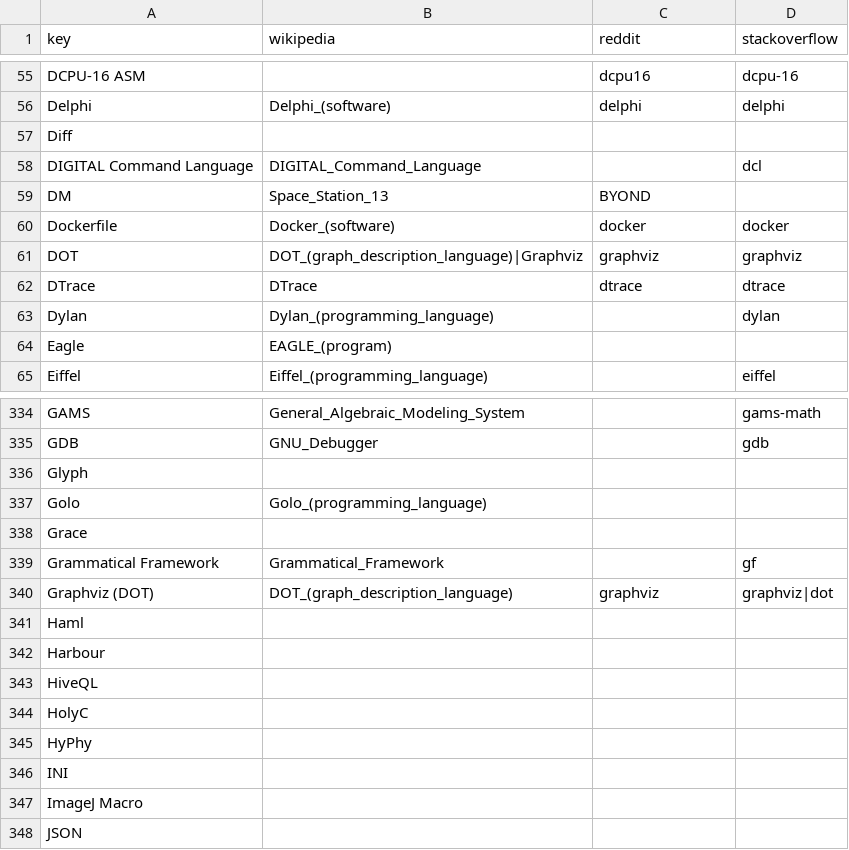
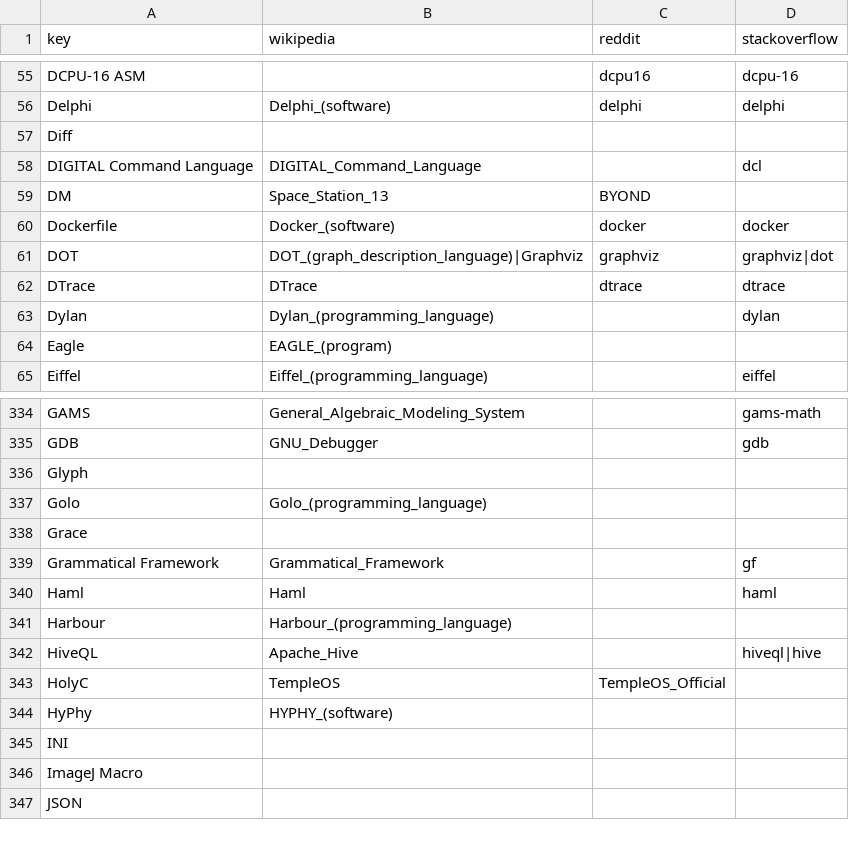
Before and after one commit to tjpalmer/languish, a CSV file: scripts/data/keys.csv, drawn as a sheet; only a part is shown, gaps mark what is left out.

```diff
--- a/scripts/data/keys.csv
+++ b/scripts/data/keys.csv
@@ -60,3 +60,3 @@
 "Dockerfile","Docker_(software)","docker","docker"
-"DOT","DOT_(graph_description_language)|Graphviz","graphviz","graphviz"
+"DOT","DOT_(graph_description_language)|Graphviz","graphviz","graphviz|dot"
 "DTrace","DTrace","dtrace","dtrace"
@@ -339,8 +339,7 @@
 "Grammatical Framework","Grammatical_Framework","","gf"
-"Graphviz (DOT)","DOT_(graph_description_language)","graphviz","graphviz|dot"
-"Haml",,,
-"Harbour",,,
-"HiveQL",,,
-"HolyC",,,
-"HyPhy",,,
+"Haml","Haml","","haml"
+"Harbour","Harbour_(programming_language)","",""
+"HiveQL","Apache_Hive","","hiveql|hive"
+"HolyC","TempleOS","TempleOS_Official",""
+"HyPhy","HYPHY_(software)","",""
 "INI",,,
```
Also changed, not shown: 1 other file.
